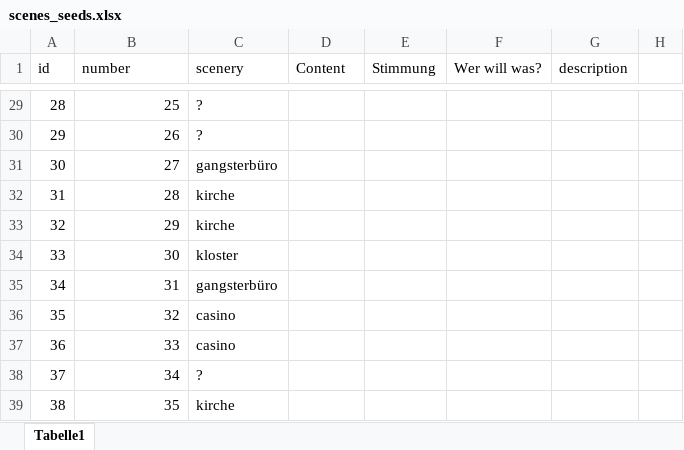
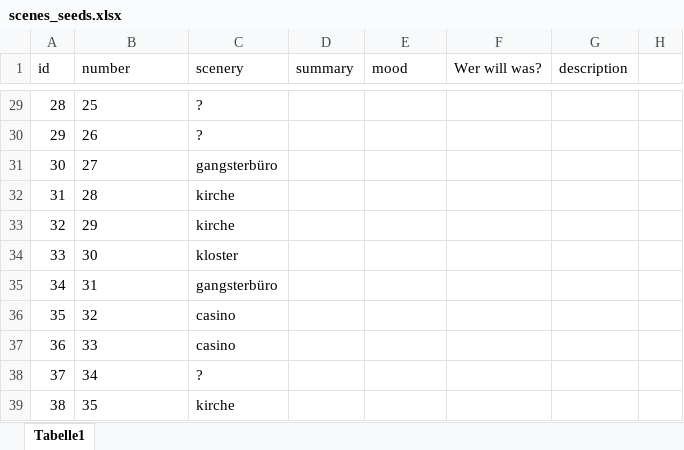
Before and after one commit to Zumgugger/ActingSisters, an Excel workbook: db/scenes_seeds.xlsx, sheet Tabelle1, drawn as a sheet; only a part is shown, gaps mark what is left out; values as stored, in another font and other column widths than the file's, no borders; the diff covers the shown part only; the diff names each change by its address in the sheet, - before the commit and + after, or states it on an @@ line.

```diff
--- a/db/scenes_seeds.xlsx (sheet Tabelle1)
+++ b/db/scenes_seeds.xlsx (sheet Tabelle1)
-D1: Content
+D1: summary
-E1: Stimmung
+E1: mood
-B29:B39 alignment: right
+B29:B39 alignment: left
```
Also changed, not shown: 14 edited cells and cell formats elsewhere in this sheet, db/actors_seeds.xlsx, db/roles_seeds.xlsx, 21 other files.
